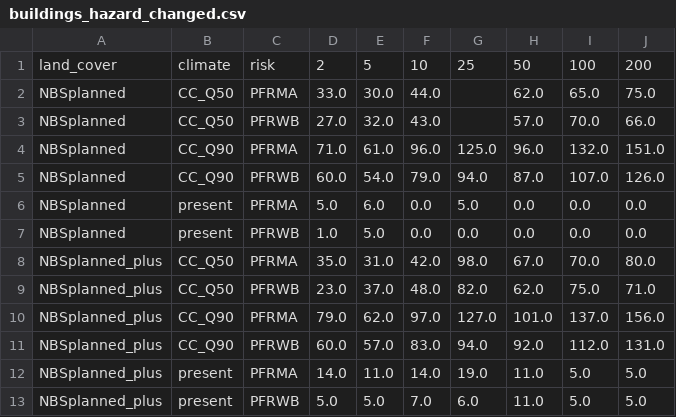
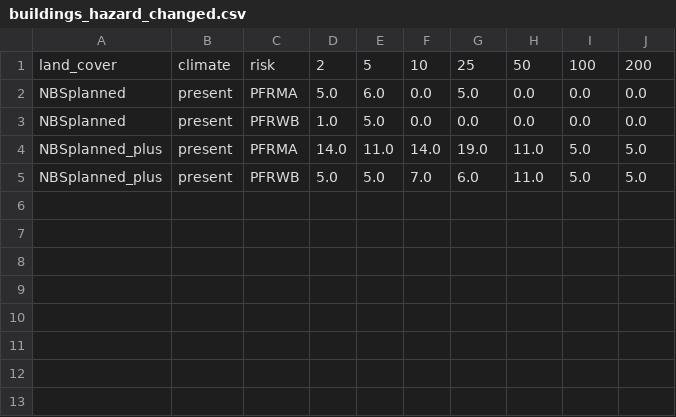
Before and after one commit to annefou/logrono-planned-nbs-flood-risk, a CSV file: results/buildings_hazard_changed.csv, drawn as a sheet; the diff names each change by its address in the sheet, - before the commit and + after, or states it on an @@ line.

```diff
--- a/results/buildings_hazard_changed.csv
+++ b/results/buildings_hazard_changed.csv
-row 2: NBSplanned | CC_Q50 | PFRMA | 33.0 | 30.0 | 44.0 |  | 62.0 | 65.0 | 75.0
-row 3: NBSplanned | CC_Q50 | PFRWB | 27.0 | 32.0 | 43.0 |  | 57.0 | 70.0 | 66.0
-row 4: NBSplanned | CC_Q90 | PFRMA | 71.0 | 61.0 | 96.0 | 125.0 | 96.0 | 132.0 | 151.0
-row 5: NBSplanned | CC_Q90 | PFRWB | 60.0 | 54.0 | 79.0 | 94.0 | 87.0 | 107.0 | 126.0
-row 8: NBSplanned_plus | CC_Q50 | PFRMA | 35.0 | 31.0 | 42.0 | 98.0 | 67.0 | 70.0 | 80.0
-row 9: NBSplanned_plus | CC_Q50 | PFRWB | 23.0 | 37.0 | 48.0 | 82.0 | 62.0 | 75.0 | 71.0
-row 10: NBSplanned_plus | CC_Q90 | PFRMA | 79.0 | 62.0 | 97.0 | 127.0 | 101.0 | 137.0 | 156.0
-row 11: NBSplanned_plus | CC_Q90 | PFRWB | 60.0 | 57.0 | 83.0 | 94.0 | 92.0 | 112.0 | 131.0
```
Also changed, not shown: results/flood_map_changes.csv, 12 other files.
